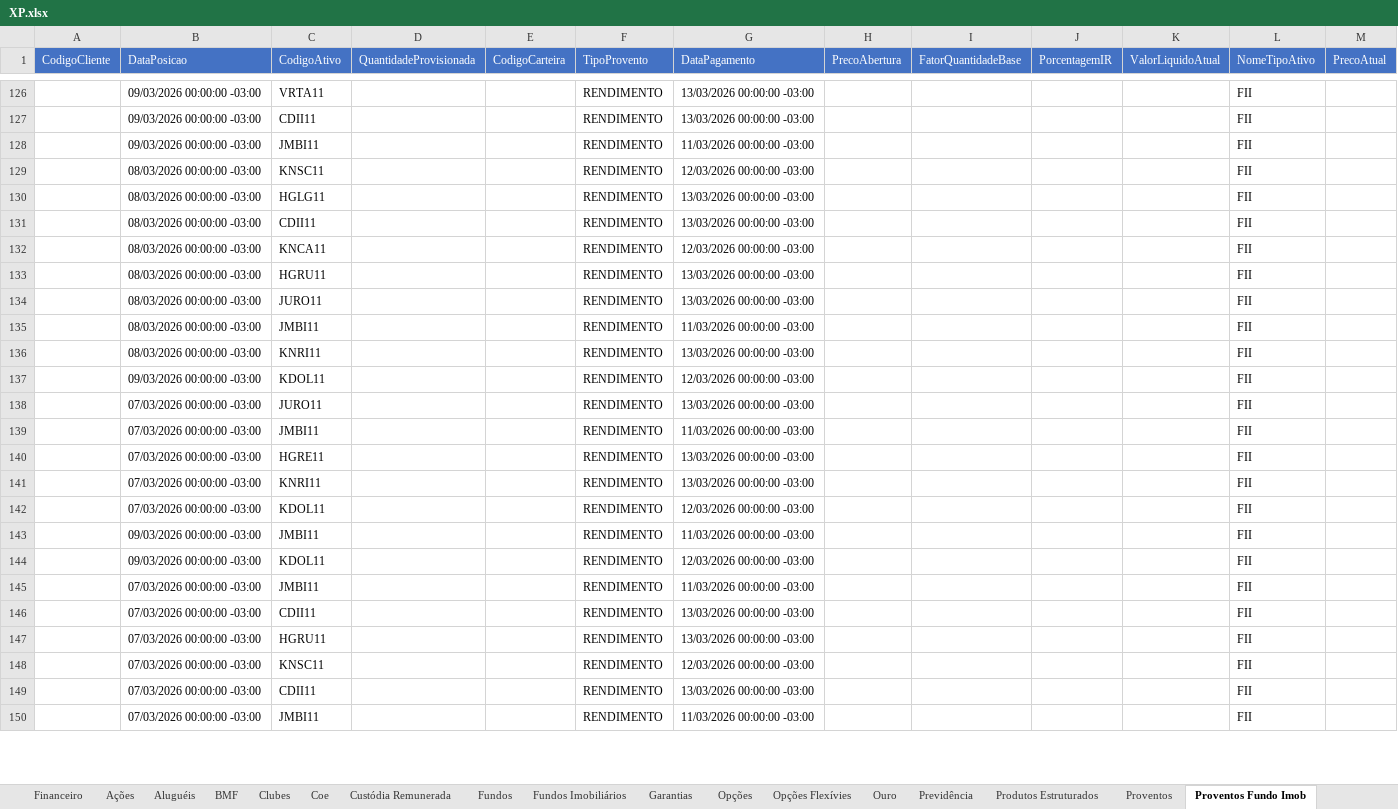
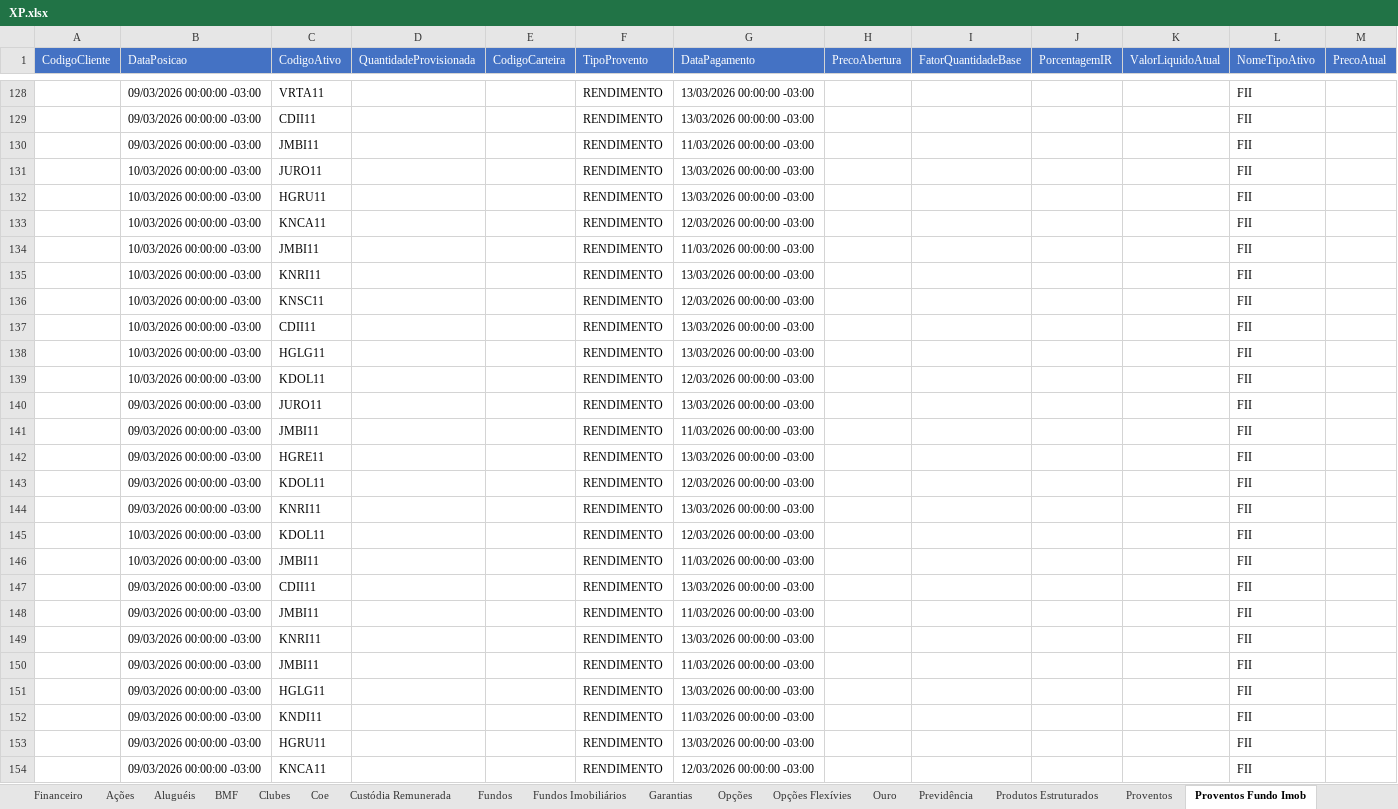
Before and after one commit to AloacaoMWealth/alocationmwealth, an Excel workbook: XP.xlsx, sheet Proventos Fundo Imob, drawn as a sheet; only a part is shown, gaps mark what is left out; values as stored, in another font and other column widths than the file's, no borders; removed rows and columns are numbered as before the commit, all else as after; the diff covers the shown part only; the diff names each change by its address in the sheet, - before the commit and + after, or states it on an @@ line.

```diff
--- a/XP.xlsx (sheet Proventos Fundo Imob)
+++ b/XP.xlsx (sheet Proventos Fundo Imob)
+row 131:  | 10/03/2026 00:00:00 -03:00 | JURO11 |  |  | RENDIMENTO | 13/03/2026 00:00:00 -03:00 |  |  |  |  | FII
+row 132:  | 10/03/2026 00:00:00 -03:00 | HGRU11 |  |  | RENDIMENTO | 13/03/2026 00:00:00 -03:00 |  |  |  |  | FII
-B133:B136 (DataPosicao): 08/03/2026 00:00:00 -03:00
+B133:B136 (DataPosicao): 10/03/2026 00:00:00 -03:00
-C133 (CodigoAtivo): KNSC11
+C133 (CodigoAtivo): KNCA11
-C134 (CodigoAtivo): HGLG11
+C134 (CodigoAtivo): JMBI11
-G134 (DataPagamento): 13/03/2026 00:00:00 -03:00
+G134 (DataPagamento): 11/03/2026 00:00:00 -03:00
-C135 (CodigoAtivo): CDII11
+C135 (CodigoAtivo): KNRI11
-C136 (CodigoAtivo): KNCA11
+C136 (CodigoAtivo): KNSC11
+row 137:  | 10/03/2026 00:00:00 -03:00 | CDII11 |  |  | RENDIMENTO | 13/03/2026 00:00:00 -03:00 |  |  |  |  | FII
-B138 (DataPosicao): 08/03/2026 00:00:00 -03:00
+B138 (DataPosicao): 10/03/2026 00:00:00 -03:00
-C138 (CodigoAtivo): HGRU11
+C138 (CodigoAtivo): HGLG11
+row 139:  | 10/03/2026 00:00:00 -03:00 | KDOL11 |  |  | RENDIMENTO | 12/03/2026 00:00:00 -03:00 |  |  |  |  | FII
-B140:B142 (DataPosicao): 08/03/2026 00:00:00 -03:00
+B140:B142 (DataPosicao): 09/03/2026 00:00:00 -03:00
-C142 (CodigoAtivo): KNRI11
+C142 (CodigoAtivo): HGRE11
-B144 (DataPosicao): 07/03/2026 00:00:00 -03:00
+B144 (DataPosicao): 09/03/2026 00:00:00 -03:00
-C144 (CodigoAtivo): JURO11
+C144 (CodigoAtivo): KNRI11
+row 145:  | 10/03/2026 00:00:00 -03:00 | KDOL11 |  |  | RENDIMENTO | 12/03/2026 00:00:00 -03:00 |  |  |  |  | FII
-B146 (DataPosicao): 07/03/2026 00:00:00 -03:00
+B146 (DataPosicao): 10/03/2026 00:00:00 -03:00
-row 140:  | 07/03/2026 00:00:00 -03:00 | HGRE11 |  |  | RENDIMENTO | 13/03/2026 00:00:00 -03:00 |  |  |  |  | FII
-B147 (DataPosicao): 07/03/2026 00:00:00 -03:00
+B147 (DataPosicao): 09/03/2026 00:00:00 -03:00
-C147 (CodigoAtivo): KNRI11
+C147 (CodigoAtivo): CDII11
-row 142:  | 07/03/2026 00:00:00 -03:00 | KDOL11 |  |  | RENDIMENTO | 12/03/2026 00:00:00 -03:00 |  |  |  |  | FII
-row 144:  | 09/03/2026 00:00:00 -03:00 | KDOL11 |  |  | RENDIMENTO | 12/03/2026 00:00:00 -03:00 |  |  |  |  | FII
+row 149:  | 09/03/2026 00:00:00 -03:00 | KNRI11 |  |  | RENDIMENTO | 13/03/2026 00:00:00 -03:00 |  |  |  |  | FII
-B150:B151 (DataPosicao): 07/03/2026 00:00:00 -03:00
+B150:B151 (DataPosicao): 09/03/2026 00:00:00 -03:00
-C151 (CodigoAtivo): CDII11
+C151 (CodigoAtivo): HGLG11
+row 152:  | 09/03/2026 00:00:00 -03:00 | KNDI11 |  |  | RENDIMENTO | 11/03/2026 00:00:00 -03:00 |  |  |  |  | FII
-B153:B154 (DataPosicao): 07/03/2026 00:00:00 -03:00
+B153:B154 (DataPosicao): 09/03/2026 00:00:00 -03:00
-C154 (CodigoAtivo): KNSC11
+C154 (CodigoAtivo): KNCA11
-row 149:  | 07/03/2026 00:00:00 -03:00 | CDII11 |  |  | RENDIMENTO | 13/03/2026 00:00:00 -03:00 |  |  |  |  | FII
-row 150:  | 07/03/2026 00:00:00 -03:00 | JMBI11 |  |  | RENDIMENTO | 11/03/2026 00:00:00 -03:00 |  |  |  |  | FII
```
Also changed, not shown: 11 added rows, 10 removed rows, 3 moved rows and 185 edited cells elsewhere in this sheet, sheet Renda Fixa, sheet Fundos, sheet Proventos, sheet Financeiro, sheet Fundos Imobiliários, sheet Ações, 4 more sheets, BTG.xlsx, 1 other file.
